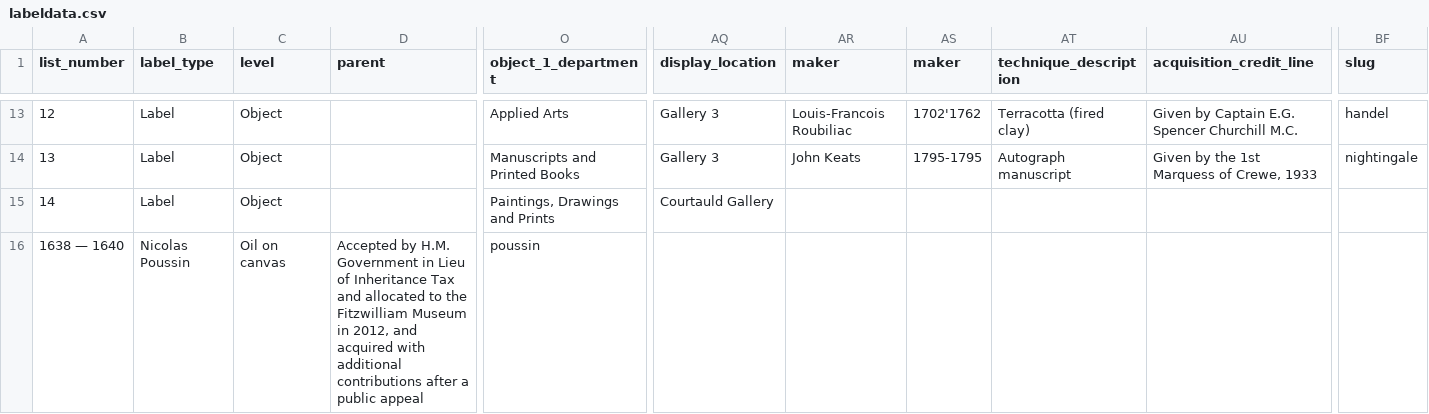
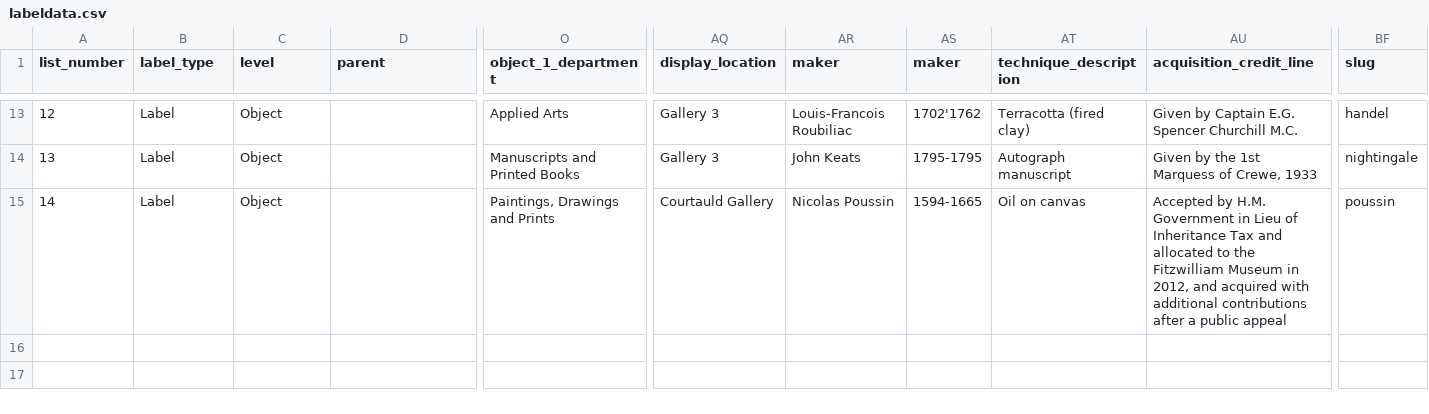
Before and after one commit to FitzwilliamMuseum/beyond-the-label, a CSV file: _data/labeldata.csv, drawn as a sheet; only a part is shown, gaps mark what is left out; rows hold the shown columns only; the diff names each change by its address in the sheet, - before the commit and + after, or states it on an @@ line.

Commit message:
Update labeldata.csv

```diff
--- a/_data/labeldata.csv
+++ b/_data/labeldata.csv
-AR15 (maker): (empty)
+AR15 (maker): Nicolas Poussin
-AS15 (maker): (empty)
+AS15 (maker): 1594-1665
-AT15 (technique_description): (empty)
+AT15 (technique_description): Oil on canvas
-AU15 (acquisition_credit_line): (empty)
+AU15 (acquisition_credit_line): Accepted by H.M. Government in Lieu of Inheritance Tax and allocated to the Fitzwilliam Museum in 2012, and acquired with additional contributions after a public appeal
-BF15 (slug): (empty)
+BF15 (slug): poussin
-row 16: 1638 — 1640 | Nicolas Poussin | Oil on canvas | Accepted by H.M. Government in Lieu of Inheritance Tax and allocated to the Fitzwilliam Museum in 2012, and acquired with additional contributions after a public appeal | poussin
```
